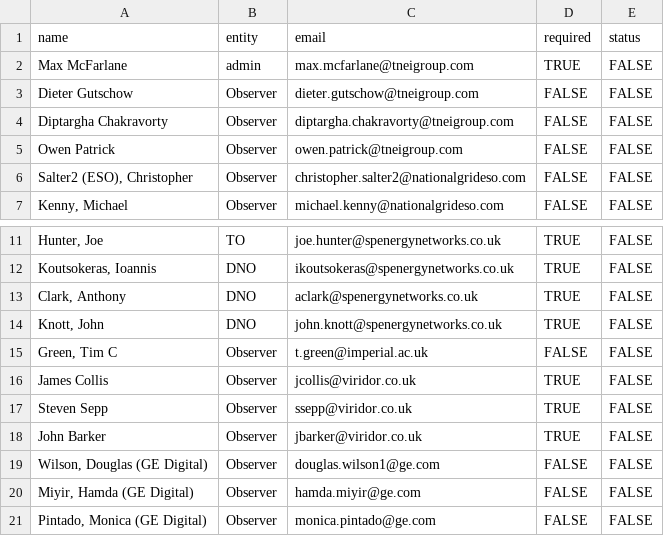
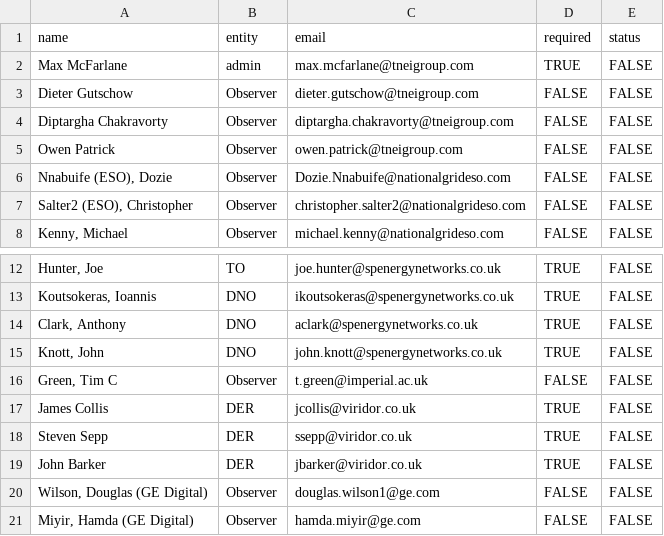
Before and after one commit to TNEI-Services-NI/desktopstudies, a CSV file: package/data/auth/req_users_ex1.csv, drawn as a sheet; only a part is shown, gaps mark what is left out; the shorter side is filled out with more unchanged rows; addresses are those after the commit; the diff names each change by its address in the sheet, - before the commit and + after, or states it on an @@ line.

```diff
--- a/package/data/auth/req_users_ex1.csv
+++ b/package/data/auth/req_users_ex1.csv
+row 6: Nnabuife (ESO), Dozie | Observer | Dozie.Nnabuife@nationalgrideso.com | FALSE | FALSE
-B17:B19 (entity): Observer
+B17:B19 (entity): DER
```
Also changed, not shown: package/data/auth/req_users.csv, package/data/auth/req_users_admin.csv, 3 other files.
